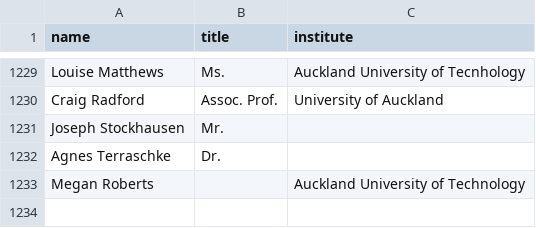
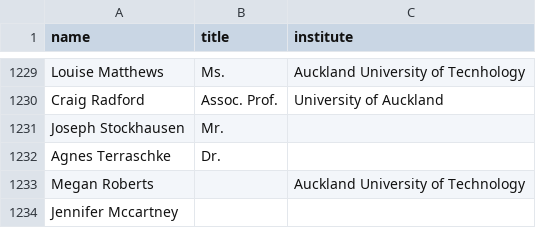
Before and after one commit to ClaxonNZ/ClaxonNZ.github.io, a CSV file: signatories/data/signatories.csv, drawn as a sheet; only a part is shown, gaps mark what is left out.

Commit message:
Updating signatories on 20 September 2019

```diff
--- a/signatories/data/signatories.csv
+++ b/signatories/data/signatories.csv
@@ -1233 +1233,2 @@ Agnes Terraschke,Dr.,
 Megan Roberts,,Auckland University of Technology
+Jennifer Mccartney,,
```
